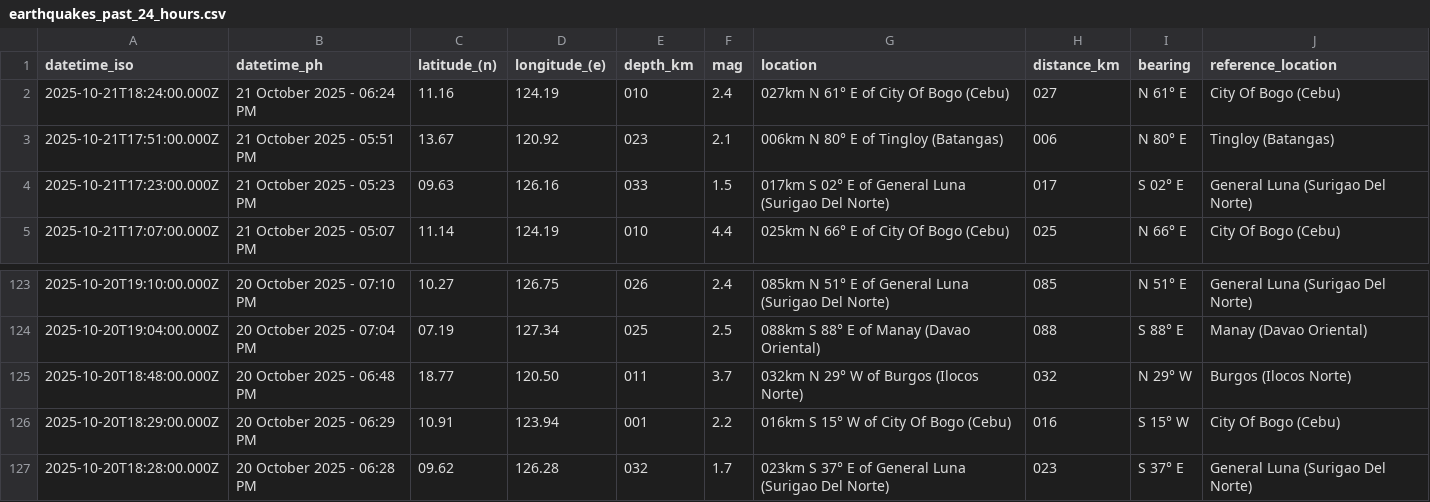
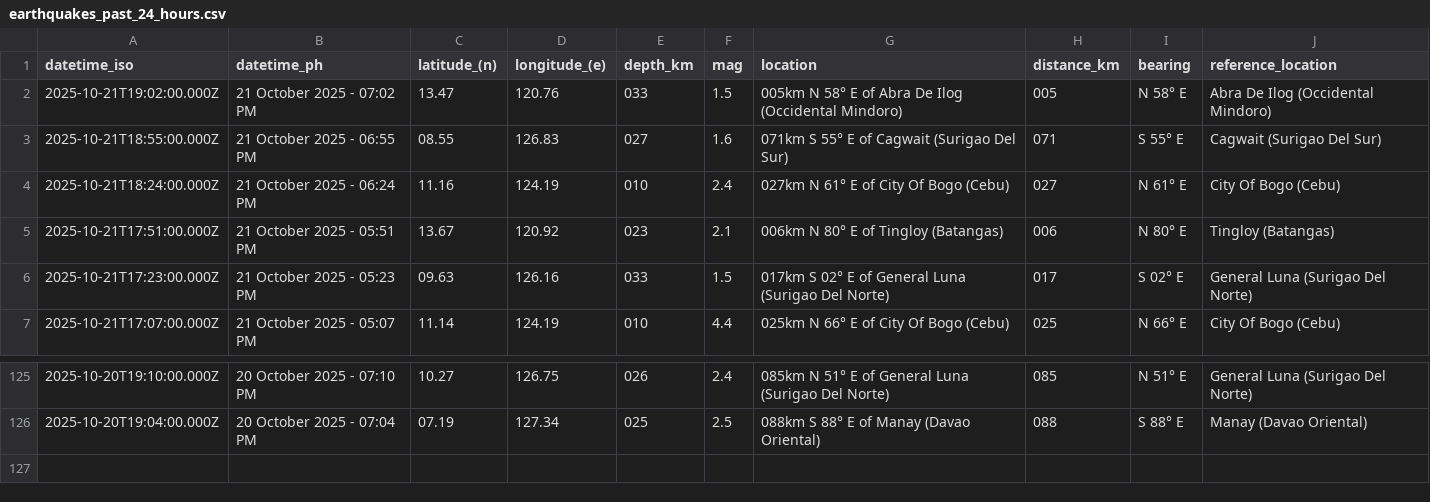
Before and after one commit to Waytii/chamthesleeptalker, a CSV file: earthquakes_past_24_hours.csv, drawn as a sheet; only a part is shown, gaps mark what is left out; removed rows and columns are numbered as before the commit, all else as after; the diff names each change by its address in the sheet, - before the commit and + after, or states it on an @@ line.

```diff
--- a/earthquakes_past_24_hours.csv
+++ b/earthquakes_past_24_hours.csv
+row 2: 2025-10-21T19:02:00.000Z | 21 October 2025 - 07:02 PM | 13.47 | 120.76 | 033 | 1.5 | 005km N 58° E of Abra De Ilog (Occidental Mindoro) | 005 | N 58° E | Abra De Ilog (Occidental Mindoro)
+row 3: 2025-10-21T18:55:00.000Z | 21 October 2025 - 06:55 PM | 08.55 | 126.83 | 027 | 1.6 | 071km S 55° E of Cagwait (Surigao Del Sur) | 071 | S 55° E | Cagwait (Surigao Del Sur)
-row 125: 2025-10-20T18:48:00.000Z | 20 October 2025 - 06:48 PM | 18.77 | 120.50 | 011 | 3.7 | 032km N 29° W of Burgos (Ilocos Norte) | 032 | N 29° W | Burgos (Ilocos Norte)
-row 126: 2025-10-20T18:29:00.000Z | 20 October 2025 - 06:29 PM | 10.91 | 123.94 | 001 | 2.2 | 016km S 15° W of City Of Bogo (Cebu) | 016 | S 15° W | City Of Bogo (Cebu)
-row 127: 2025-10-20T18:28:00.000Z | 20 October 2025 - 06:28 PM | 09.62 | 126.28 | 032 | 1.7 | 023km S 37° E of General Luna (Surigao Del Norte) | 023 | S 37° E | General Luna (Surigao Del Norte)
```
Also changed, not shown: earthquake_summary_stats.csv, earthquakes.csv, 5 other files.
